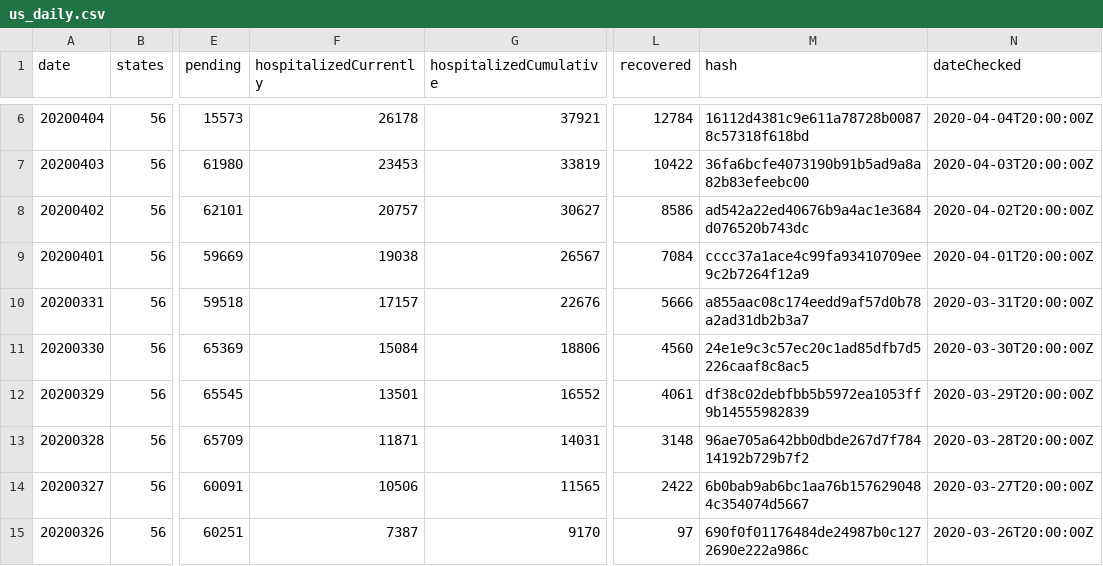
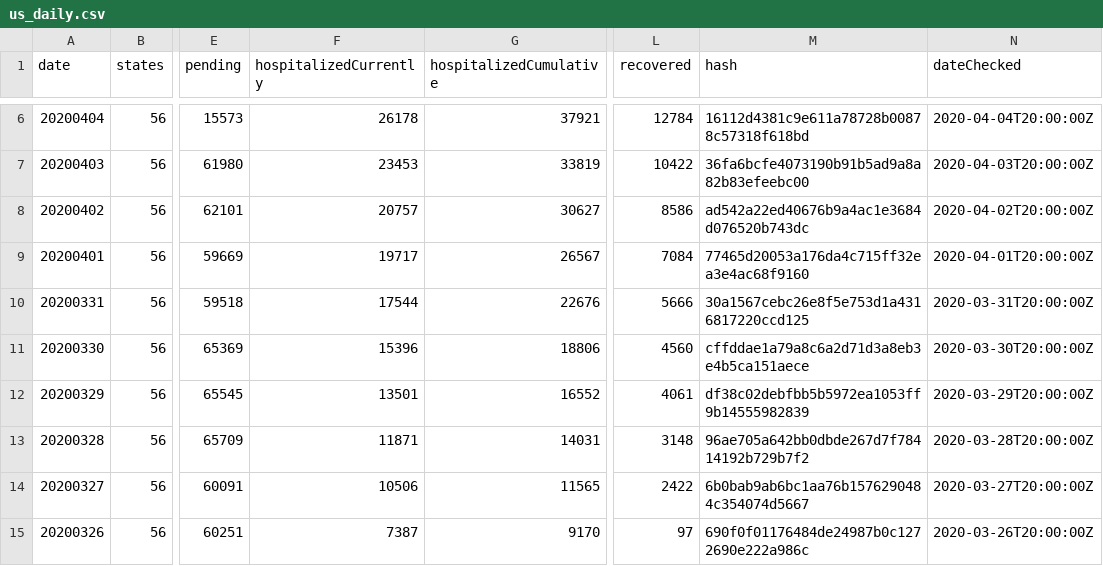
Before and after one commit to smike/covid-tracking-data, a CSV file: data/us_daily.csv, drawn as a sheet; only a part is shown, gaps mark what is left out; the diff names each change by its address in the sheet, - before the commit and + after, or states it on an @@ line.

```diff
--- a/data/us_daily.csv
+++ b/data/us_daily.csv
-F9 (hospitalizedCurrently): 19038
+F9 (hospitalizedCurrently): 19717
-M9 (hash): cccc37a1ace4c99fa93410709ee9c2b7264f12a9
+M9 (hash): 77465d20053a176da4c715ff32ea3e4ac68f9160
-F10 (hospitalizedCurrently): 17157
+F10 (hospitalizedCurrently): 17544
-M10 (hash): a855aac08c174eedd9af57d0b78a2ad31db2b3a7
+M10 (hash): 30a1567cebc26e8f5e753d1a4316817220ccd125
-F11 (hospitalizedCurrently): 15084
+F11 (hospitalizedCurrently): 15396
-M11 (hash): 24e1e9c3c57ec20c1ad85dfb7d5226caaf8c8ac5
+M11 (hash): cffddae1a79a8c6a2d71d3a8eb3e4b5ca151aece
```
